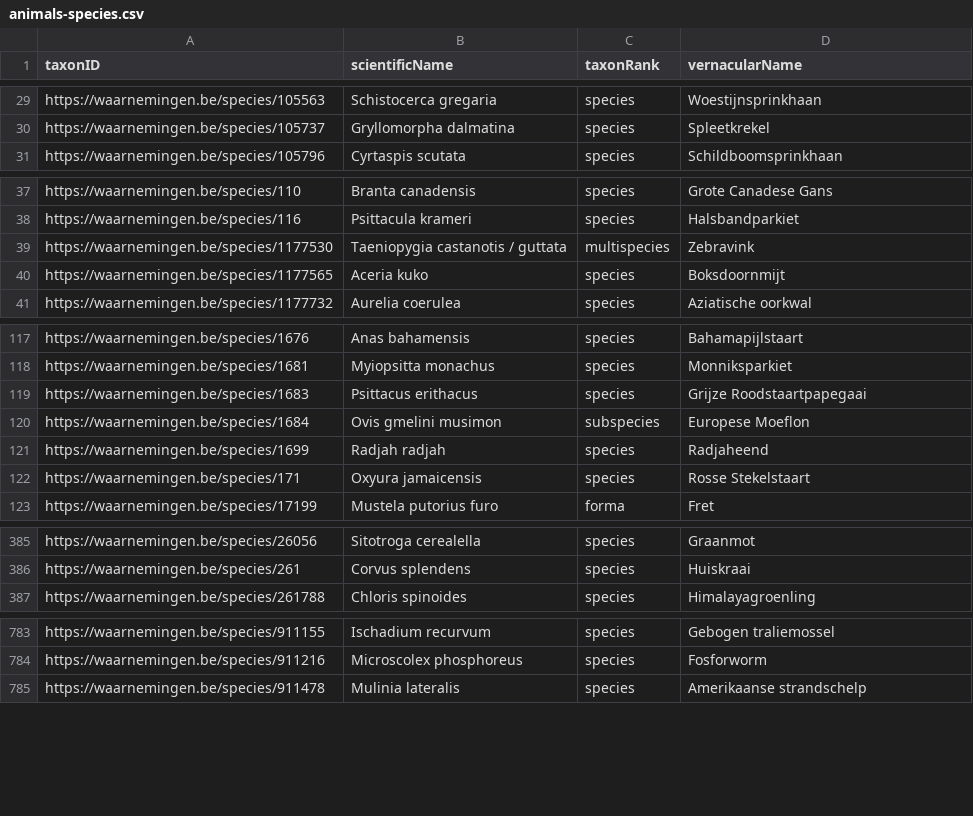
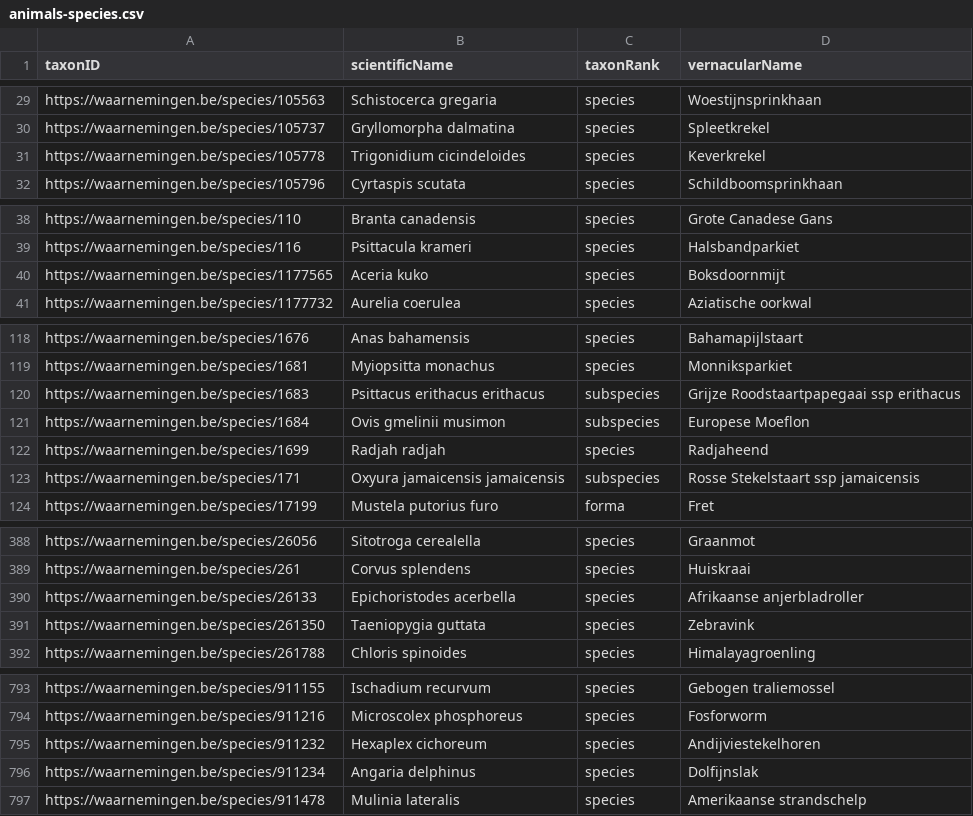
Before and after one commit to inbo/natuurpunt-exoten-occurrences, a CSV file: data/interim/animals-species.csv, drawn as a sheet; only a part is shown, gaps mark what is left out; the diff covers the shown part only.

```diff
--- a/data/interim/animals-species.csv
+++ b/data/interim/animals-species.csv
@@ -30,2 +30,3 @@ https://waarnemingen.be/species/105563,Schistocerca gregaria,species,Woestijnspr
 https://waarnemingen.be/species/105737,Gryllomorpha dalmatina,species,Spleetkrekel
+https://waarnemingen.be/species/105778,Trigonidium cicindeloides,species,Keverkrekel
 https://waarnemingen.be/species/105796,Cyrtaspis scutata,species,Schildboomsprinkhaan
@@ -38,3 +39,2 @@ https://waarnemingen.be/species/110,Branta canadensis,species,Grote Canadese Gan
 https://waarnemingen.be/species/116,Psittacula krameri,species,Halsbandparkiet
-https://waarnemingen.be/species/1177530,Taeniopygia castanotis / guttata,multispecies,Zebravink
 https://waarnemingen.be/species/1177565,Aceria kuko,species,Boksdoornmijt
@@ -118,6 +119,6 @@ https://waarnemingen.be/species/1676,Anas bahamensis,species,Bahamapijlstaart
 https://waarnemingen.be/species/1681,Myiopsitta monachus,species,Monniksparkiet
-https://waarnemingen.be/species/1683,Psittacus erithacus,species,Grijze Roodstaartpapegaai
-https://waarnemingen.be/species/1684,Ovis gmelini musimon,subspecies,Europese Moeflon
+https://waarnemingen.be/species/1683,Psittacus erithacus erithacus,subspecies,Grijze Roodstaartpapegaai ssp erithacus
+https://waarnemingen.be/species/1684,Ovis gmelinii musimon,subspecies,Europese Moeflon
 https://waarnemingen.be/species/1699,Radjah radjah,species,Radjaheend
-https://waarnemingen.be/species/171,Oxyura jamaicensis,species,Rosse Stekelstaart
+https://waarnemingen.be/species/171,Oxyura jamaicensis jamaicensis,subspecies,Rosse Stekelstaart ssp jamaicensis
 https://waarnemingen.be/species/17199,Mustela putorius furo,forma,Fret
@@ -386,2 +389,4 @@ https://waarnemingen.be/species/26056,Sitotroga cerealella,species,Graanmot
 https://waarnemingen.be/species/261,Corvus splendens,species,Huiskraai
+https://waarnemingen.be/species/26133,Epichoristodes acerbella,species,Afrikaanse anjerbladroller
+https://waarnemingen.be/species/261350,Taeniopygia guttata,species,Zebravink
 https://waarnemingen.be/species/261788,Chloris spinoides,species,Himalayagroenling
@@ -784,2 +794,4 @@ https://waarnemingen.be/species/911155,Ischadium recurvum,species,Gebogen tralie
 https://waarnemingen.be/species/911216,Microscolex phosphoreus,species,Fosforworm
+https://waarnemingen.be/species/911232,Hexaplex cichoreum,species,Andijviestekelhoren
+https://waarnemingen.be/species/911234,Angaria delphinus,species,Dolfijnslak
 https://waarnemingen.be/species/911478,Mulinia lateralis,species,Amerikaanse strandschelp
```
Also changed, not shown: 10 added rows, 2 removed rows and 5 edited cells elsewhere in this file, data/interim/plants-species.csv, 2 other files.
